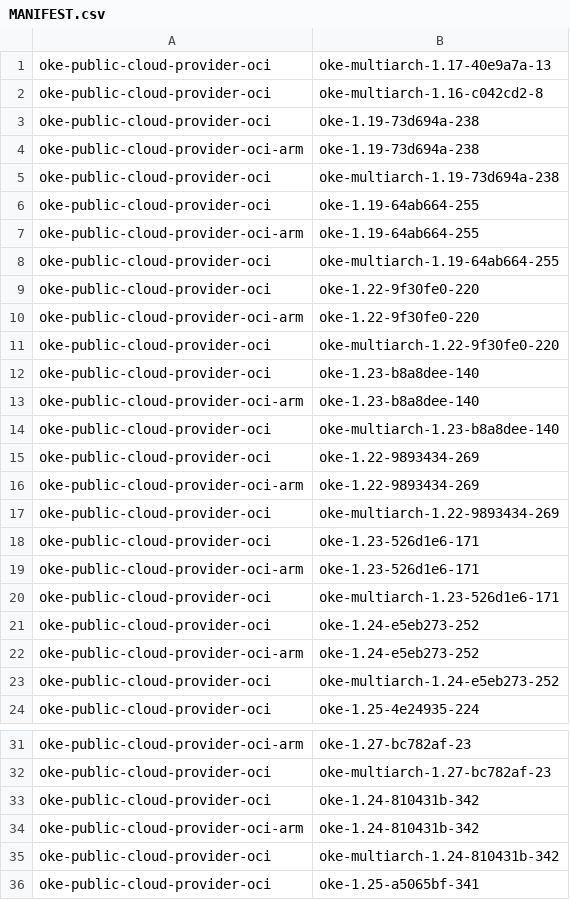
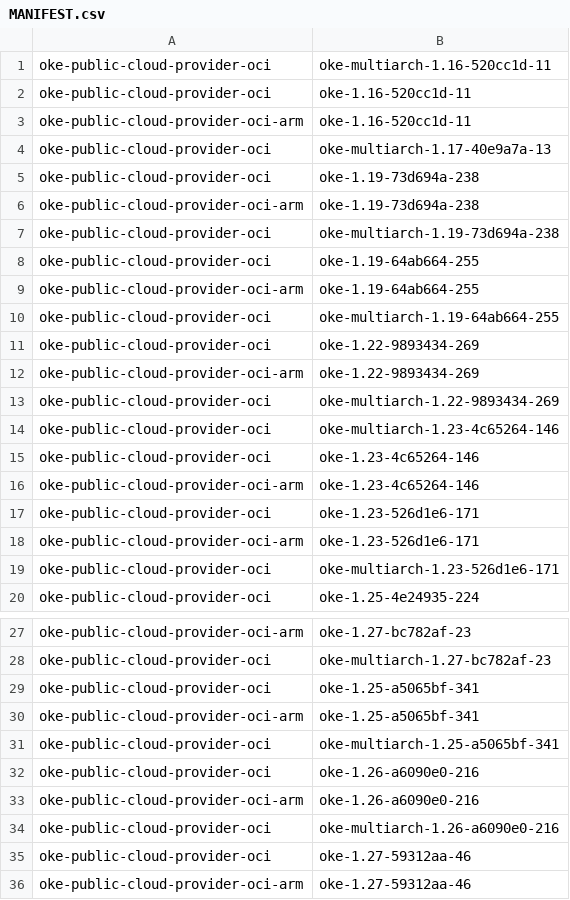
Before and after one commit to AkarshES/oci-cloud-controller-manager, a CSV file: MANIFEST.csv, drawn as a sheet; only a part is shown, gaps mark what is left out; the shorter side is filled out with more unchanged rows.

```diff
--- a/MANIFEST.csv
+++ b/MANIFEST.csv
@@ -1,3 +1,5 @@
+oke-public-cloud-provider-oci                     , oke-multiarch-1.16-520cc1d-11
+oke-public-cloud-provider-oci                     , oke-1.16-520cc1d-11
+oke-public-cloud-provider-oci-arm                 , oke-1.16-520cc1d-11
 oke-public-cloud-provider-oci                     , oke-multiarch-1.17-40e9a7a-13
-oke-public-cloud-provider-oci                     , oke-multiarch-1.16-c042cd2-8
 oke-public-cloud-provider-oci                     , oke-1.19-73d694a-238
@@ -8,8 +10,2 @@ oke-public-cloud-provider-oci-arm                 , oke-1.19-64ab664-255
 oke-public-cloud-provider-oci                     , oke-multiarch-1.19-64ab664-255
-oke-public-cloud-provider-oci                     , oke-1.22-9f30fe0-220
-oke-public-cloud-provider-oci-arm                 , oke-1.22-9f30fe0-220
-oke-public-cloud-provider-oci                     , oke-multiarch-1.22-9f30fe0-220
-oke-public-cloud-provider-oci                     , oke-1.23-b8a8dee-140
-oke-public-cloud-provider-oci-arm                 , oke-1.23-b8a8dee-140
-oke-public-cloud-provider-oci                     , oke-multiarch-1.23-b8a8dee-140
 oke-public-cloud-provider-oci                     , oke-1.22-9893434-269
@@ -17,2 +13,5 @@ oke-public-cloud-provider-oci-arm                 , oke-1.22-9893434-269
 oke-public-cloud-provider-oci                     , oke-multiarch-1.22-9893434-269
+oke-public-cloud-provider-oci                     , oke-multiarch-1.23-4c65264-146
+oke-public-cloud-provider-oci                     , oke-1.23-4c65264-146
+oke-public-cloud-provider-oci-arm                 , oke-1.23-4c65264-146
 oke-public-cloud-provider-oci                     , oke-1.23-526d1e6-171
@@ -20,5 +19,2 @@ oke-public-cloud-provider-oci-arm                 , oke-1.23-526d1e6-171
 oke-public-cloud-provider-oci                     , oke-multiarch-1.23-526d1e6-171
-oke-public-cloud-provider-oci                     , oke-1.24-e5eb273-252
-oke-public-cloud-provider-oci-arm                 , oke-1.24-e5eb273-252
-oke-public-cloud-provider-oci                     , oke-multiarch-1.24-e5eb273-252
 oke-public-cloud-provider-oci                     , oke-1.25-4e24935-224
@@ -32,5 +28,2 @@ oke-public-cloud-provider-oci-arm                 , oke-1.27-bc782af-23
 oke-public-cloud-provider-oci                     , oke-multiarch-1.27-bc782af-23
-oke-public-cloud-provider-oci                     , oke-1.24-810431b-342
-oke-public-cloud-provider-oci-arm                 , oke-1.24-810431b-342
-oke-public-cloud-provider-oci                     , oke-multiarch-1.24-810431b-342
 oke-public-cloud-provider-oci                     , oke-1.25-a5065bf-341
```
Also changed, not shown: 1 other file.
